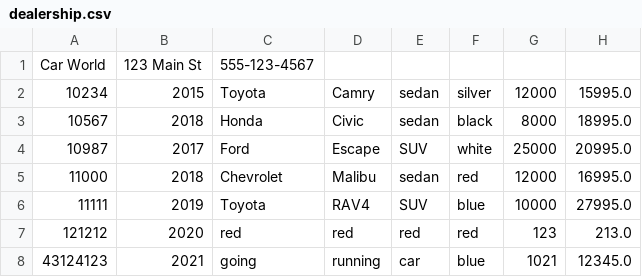
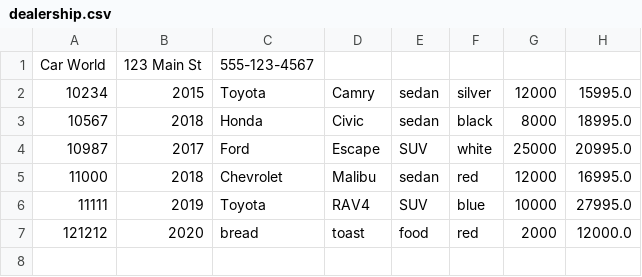
Before and after one commit to RickelviC/dealership, a CSV file: dealership.csv, drawn as a sheet.

Commit message:
fixed processRemoveVehicleRequest method and used the saveDealership method to update the file

```diff
--- a/dealership.csv
+++ b/dealership.csv
@@ -6,3 +6,2 @@ Car World|123 Main St|555-123-4567
 11111|2019|Toyota|RAV4|SUV|blue|10000|27995.0
-121212|2020|red|red|red|red|123|213.0
-43124123|2021|going|running|car|blue|1021|12345.0
+121212|2020|bread|toast|food|red|2000|12000.0
```
Also changed, not shown: 2 other files.
